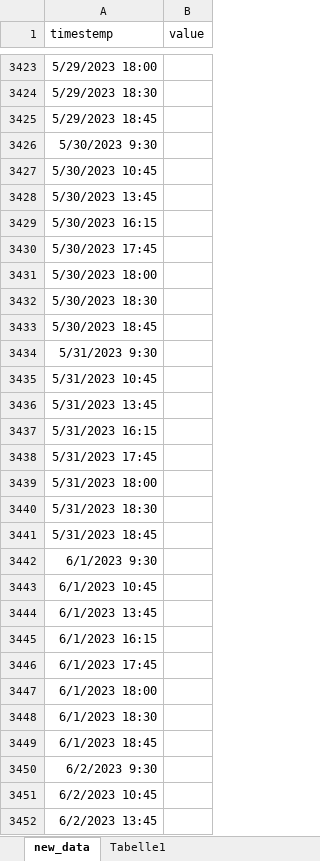
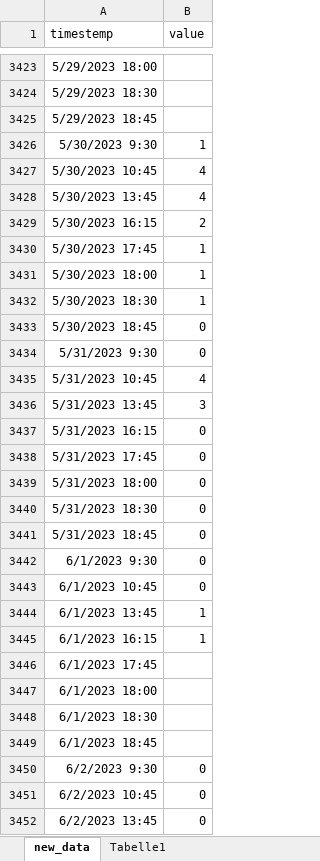
Before and after one commit to PatrykGadziomski/Visitor-prediction, an Excel workbook: data/new_data.xlsx, sheet new_data, drawn as a sheet; only a part is shown, gaps mark what is left out; values as stored, in another font and other column widths than the file's, no borders; table styles not drawn; the diff covers the shown part only; the diff names each change by its address in the sheet, - before the commit and + after, or states it on an @@ line.

```diff
--- a/data/new_data.xlsx (sheet new_data)
+++ b/data/new_data.xlsx (sheet new_data)
-B3426 (value): (empty)
+B3426 (value): 1
-B3427:B3428 (value): (empty)
+B3427:B3428 (value): 4
-B3429 (value): (empty)
+B3429 (value): 2
-B3430:B3432 (value): (empty)
+B3430:B3432 (value): 1
-B3433:B3434 (value): (empty)
+B3433:B3434 (value): 0
-B3435 (value): (empty)
+B3435 (value): 4
-B3436 (value): (empty)
+B3436 (value): 3
-B3437:B3443 (value): (empty)
+B3437:B3443 (value): 0
-B3444:B3445 (value): (empty)
+B3444:B3445 (value): 1
-B3450:B3452 (value): (empty)
+B3450:B3452 (value): 0
```
Also changed, not shown: 490 edited cells elsewhere in this sheet, data/Visitor_Forecast.xlsx.
